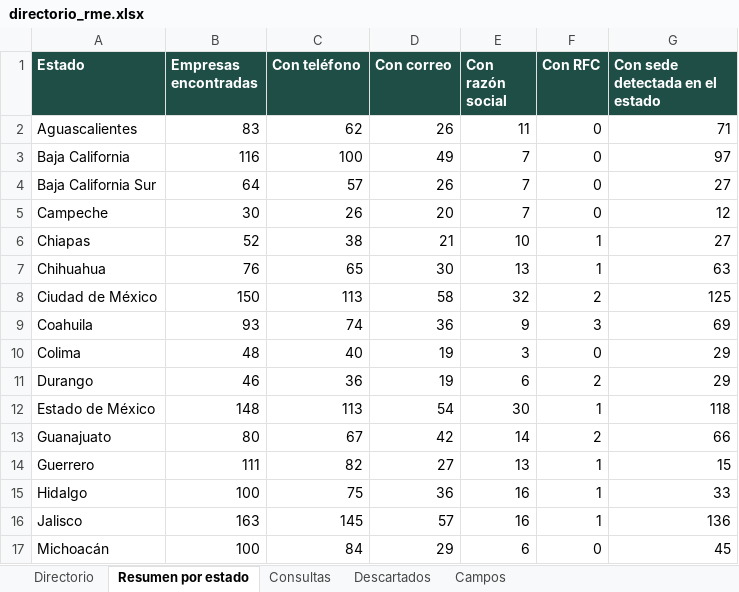
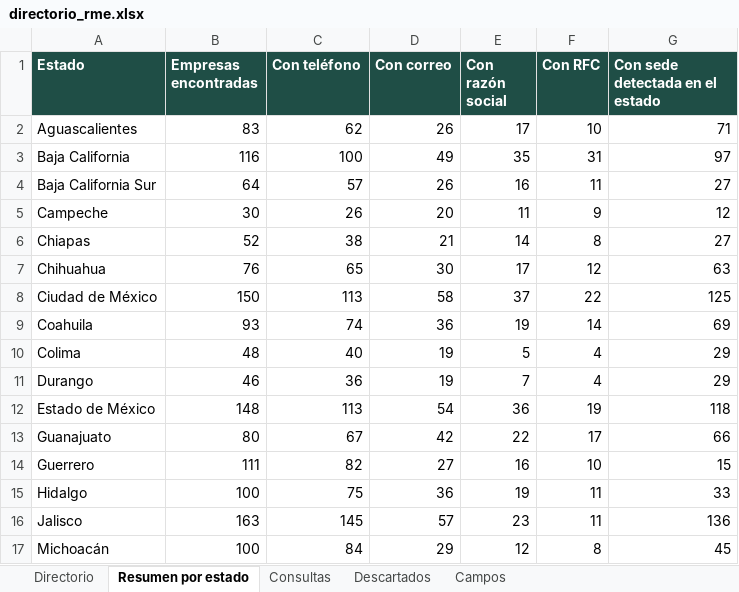
Before and after one commit to checkinnsaltillo-byte/OXXO, an Excel workbook: directorio_rme.xlsx, sheet Resumen por estado, drawn as a sheet; only a part is shown; values as stored, in another font and other column widths than the file's, no borders; the diff covers the shown part only; the diff names each change by its address in the sheet, - before the commit and + after, or states it on an @@ line.

```diff
--- a/directorio_rme.xlsx (sheet Resumen por estado)
+++ b/directorio_rme.xlsx (sheet Resumen por estado)
-E2 (Con razón social): 11
+E2 (Con razón social): 17
-F2 (Con RFC): 0
+F2 (Con RFC): 10
-E3 (Con razón social): 7
+E3 (Con razón social): 35
-F3 (Con RFC): 0
+F3 (Con RFC): 31
-E4 (Con razón social): 7
+E4 (Con razón social): 16
-F4 (Con RFC): 0
+F4 (Con RFC): 11
-E5 (Con razón social): 7
+E5 (Con razón social): 11
-F5 (Con RFC): 0
+F5 (Con RFC): 9
-E6 (Con razón social): 10
+E6 (Con razón social): 14
-F6 (Con RFC): 1
+F6 (Con RFC): 8
-E7 (Con razón social): 13
+E7 (Con razón social): 17
-F7 (Con RFC): 1
+F7 (Con RFC): 12
-E8 (Con razón social): 32
+E8 (Con razón social): 37
-F8 (Con RFC): 2
+F8 (Con RFC): 22
-E9 (Con razón social): 9
+E9 (Con razón social): 19
-F9 (Con RFC): 3
+F9 (Con RFC): 14
-E10 (Con razón social): 3
+E10 (Con razón social): 5
-F10 (Con RFC): 0
+F10 (Con RFC): 4
-E11 (Con razón social): 6
+E11 (Con razón social): 7
-F11 (Con RFC): 2
+F11 (Con RFC): 4
-E12 (Con razón social): 30
+E12 (Con razón social): 36
-F12 (Con RFC): 1
+F12 (Con RFC): 19
-E13 (Con razón social): 14
+E13 (Con razón social): 22
-F13 (Con RFC): 2
+F13 (Con RFC): 17
-E14 (Con razón social): 13
+E14 (Con razón social): 16
-F14 (Con RFC): 1
+F14 (Con RFC): 10
-E15 (Con razón social): 16
+E15 (Con razón social): 19
-F15:F16 (Con RFC): 1
+F15:F16 (Con RFC): 11
-E16 (Con razón social): 16
+E16 (Con razón social): 23
-E17 (Con razón social): 6
+E17 (Con razón social): 12
-F17 (Con RFC): 0
+F17 (Con RFC): 8
```
Also changed, not shown: 32 edited cells elsewhere in this sheet, sheet Directorio, sheet Campos, sheet Descartados, 3 other files.
